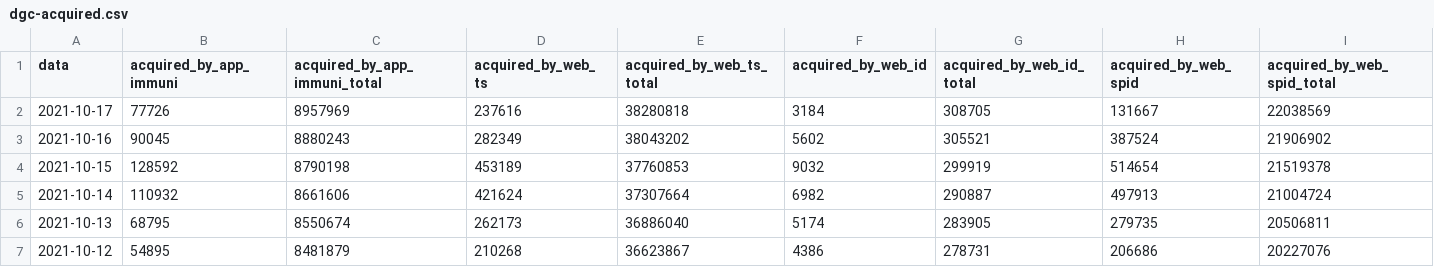
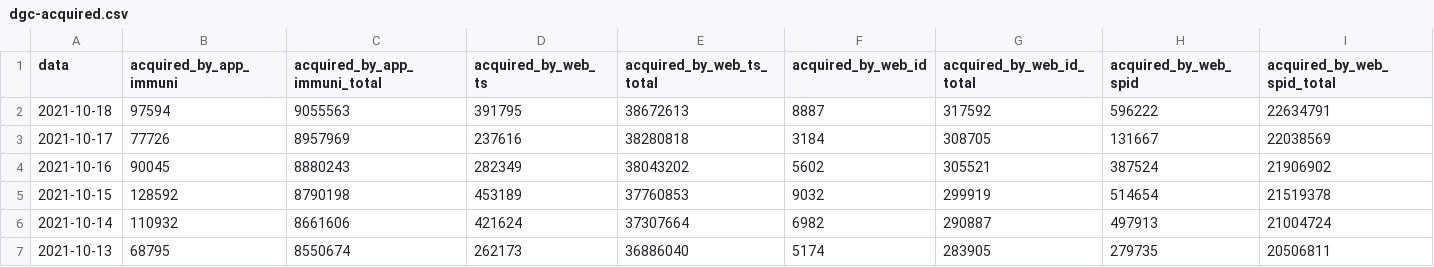
Before and after one commit to mfortini/it-dgc-opendata, a CSV file: data/dgc-acquired.csv, drawn as a sheet; only a part is shown; the shorter side is filled out with more unchanged rows; rows hold the shown columns only; the diff names each change by its address in the sheet, - before the commit and + after, or states it on an @@ line.

```diff
--- a/data/dgc-acquired.csv
+++ b/data/dgc-acquired.csv
+row 2: 2021-10-18 | 97594 | 9055563 | 391795 | 38672613 | 8887 | 317592 | 596222 | 22634791
```
Also changed, not shown: data/dgc-acquired-latest.csv, data/dgc-issued-latest.csv, 5 other files.
